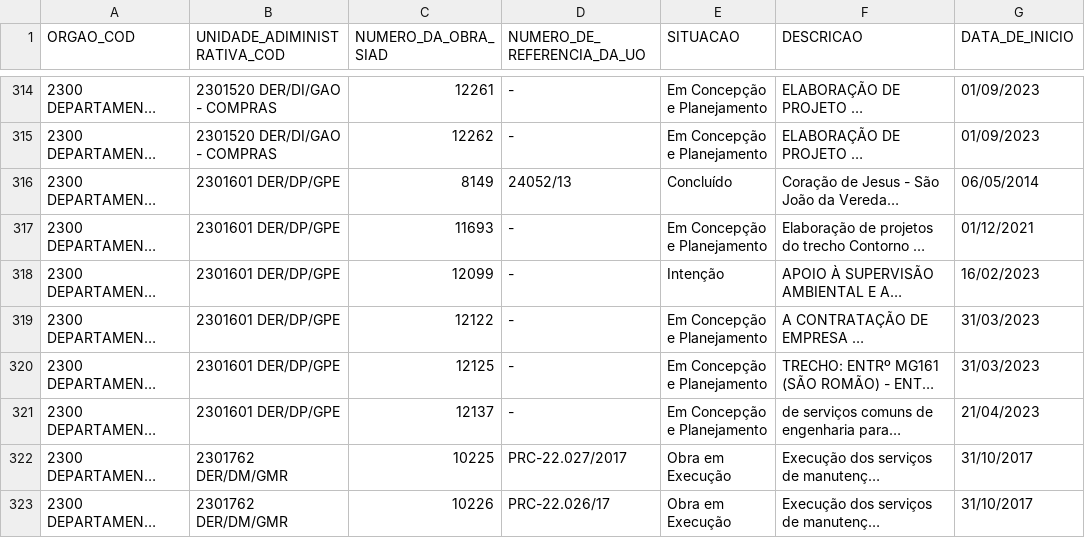
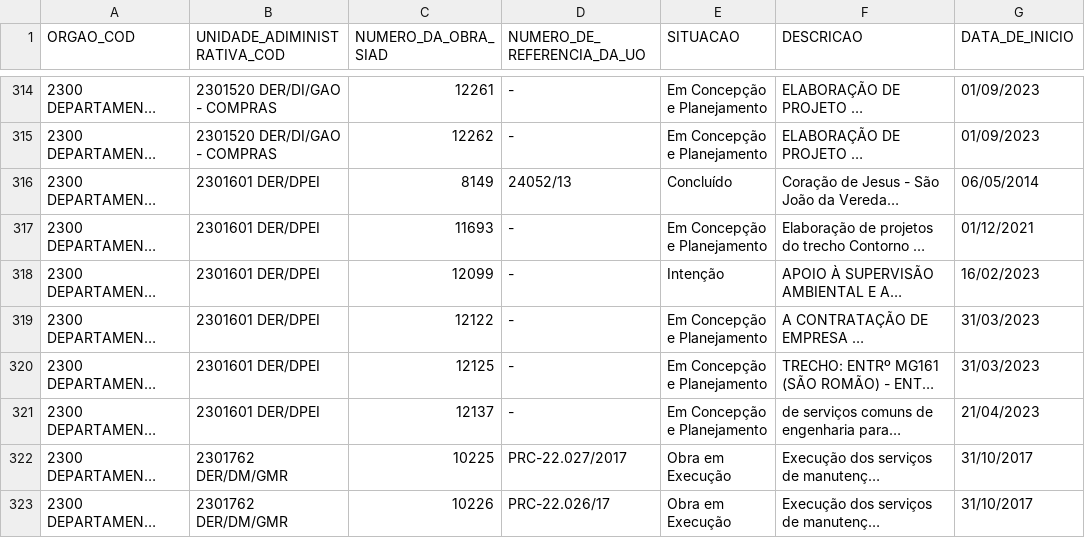
Before and after one commit to splor-mg/loa-2024-dados, a CSV file: data/base_obras_siad.csv, drawn as a sheet; only a part is shown, gaps mark what is left out; long unchanged cells end in …; the diff names each change by its address in the sheet, - before the commit and + after, or states it on an @@ line.

```diff
--- a/data/base_obras_siad.csv
+++ b/data/base_obras_siad.csv
-B316:B321 (UNIDADE_ADIMINISTRATIVA_COD): 2301601 DER/DP/GPE
+B316:B321 (UNIDADE_ADIMINISTRATIVA_COD): 2301601 DER/DPEI
```
Also changed, not shown: data/base_categoria_pessoal.csv, data/base_detalhamento_obras.csv, 18 other files.
